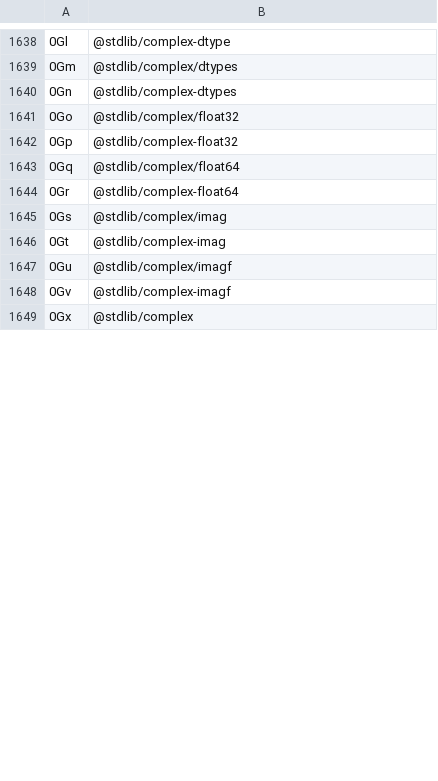
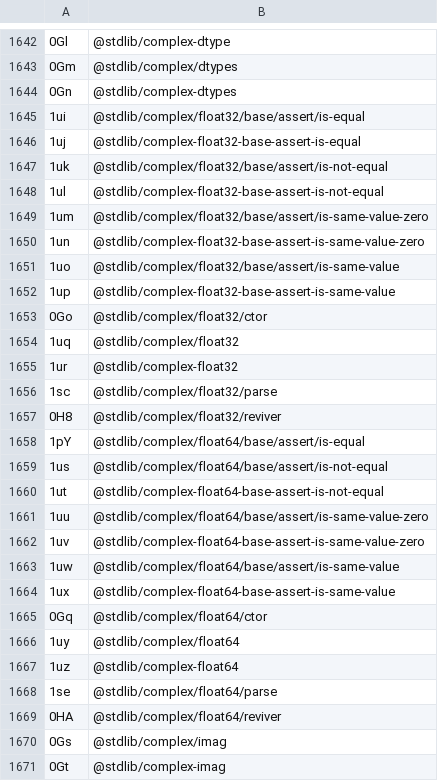
Before and after one commit to stdlib-js/error-tools-id2pkg, a CSV file: data/data.csv, drawn as a sheet; only a part is shown, gaps mark what is left out; the shorter side is filled out with more unchanged rows; addresses are those after the commit; the diff covers the shown part only; the diff names each change by its address in the sheet, - before the commit and + after, or states it on an @@ line.

```diff
--- a/data/data.csv
+++ b/data/data.csv
+row 1645: 1ui | @stdlib/complex/float32/base/assert/is-equal
+row 1646: 1uj | @stdlib/complex-float32-base-assert-is-equal
+row 1647: 1uk | @stdlib/complex/float32/base/assert/is-not-equal
+row 1648: 1ul | @stdlib/complex-float32-base-assert-is-not-equal
+row 1649: 1um | @stdlib/complex/float32/base/assert/is-same-value-zero
+row 1650: 1un | @stdlib/complex-float32-base-assert-is-same-value-zero
+row 1651: 1uo | @stdlib/complex/float32/base/assert/is-same-value
+row 1652: 1up | @stdlib/complex-float32-base-assert-is-same-value
+row 1653: 0Go | @stdlib/complex/float32/ctor
@@ column A renumbered between rows 1654 and 1667 @@
+row 1656: 1sc | @stdlib/complex/float32/parse
@@ row 1664 moved to row 1657: 0H8 @@
+row 1658: 1pY | @stdlib/complex/float64/base/assert/is-equal
+row 1659: 1us | @stdlib/complex/float64/base/assert/is-not-equal
+row 1660: 1ut | @stdlib/complex-float64-base-assert-is-not-equal
+row 1661: 1uu | @stdlib/complex/float64/base/assert/is-same-value-zero
+row 1662: 1uv | @stdlib/complex-float64-base-assert-is-same-value-zero
+row 1663: 1uw | @stdlib/complex/float64/base/assert/is-same-value
+row 1664: 1ux | @stdlib/complex-float64-base-assert-is-same-value
+row 1665: 0Gq | @stdlib/complex/float64/ctor
+row 1668: 1se | @stdlib/complex/float64/parse
@@ row 1666 moved to row 1669: 0HA @@
```
Also changed, not shown: 54 added rows and 24 removed rows elsewhere in this file, 3 other files.
